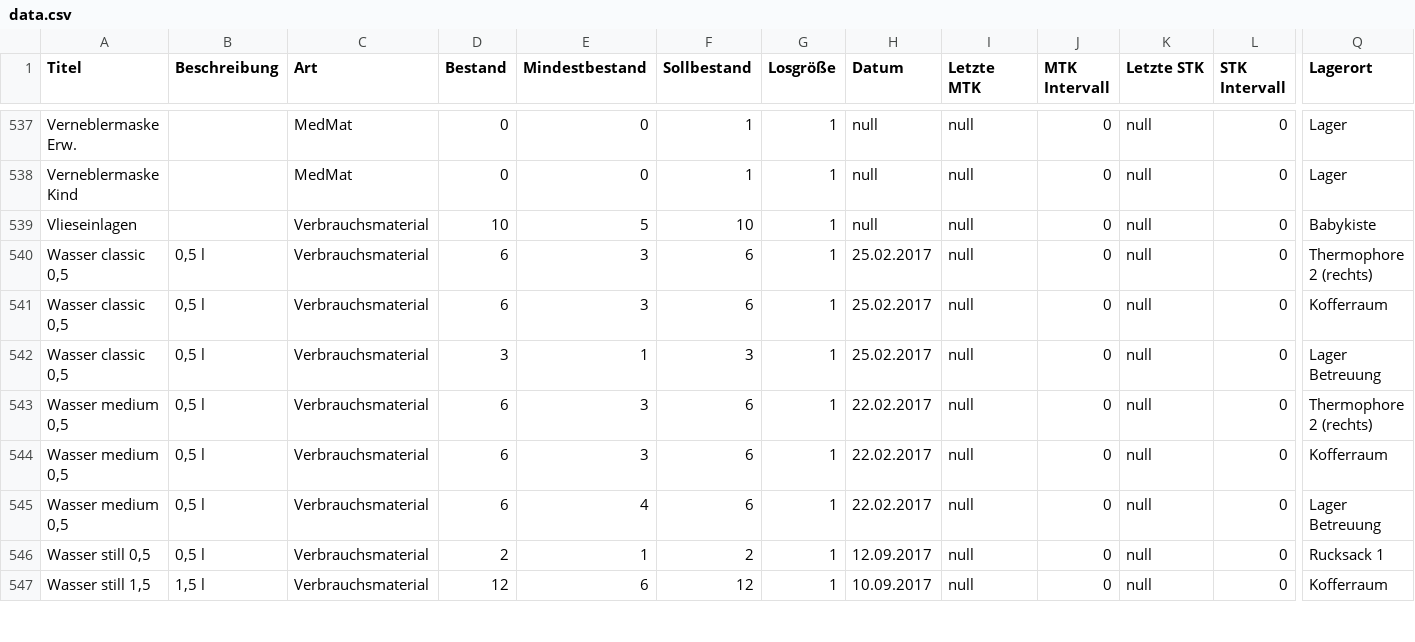
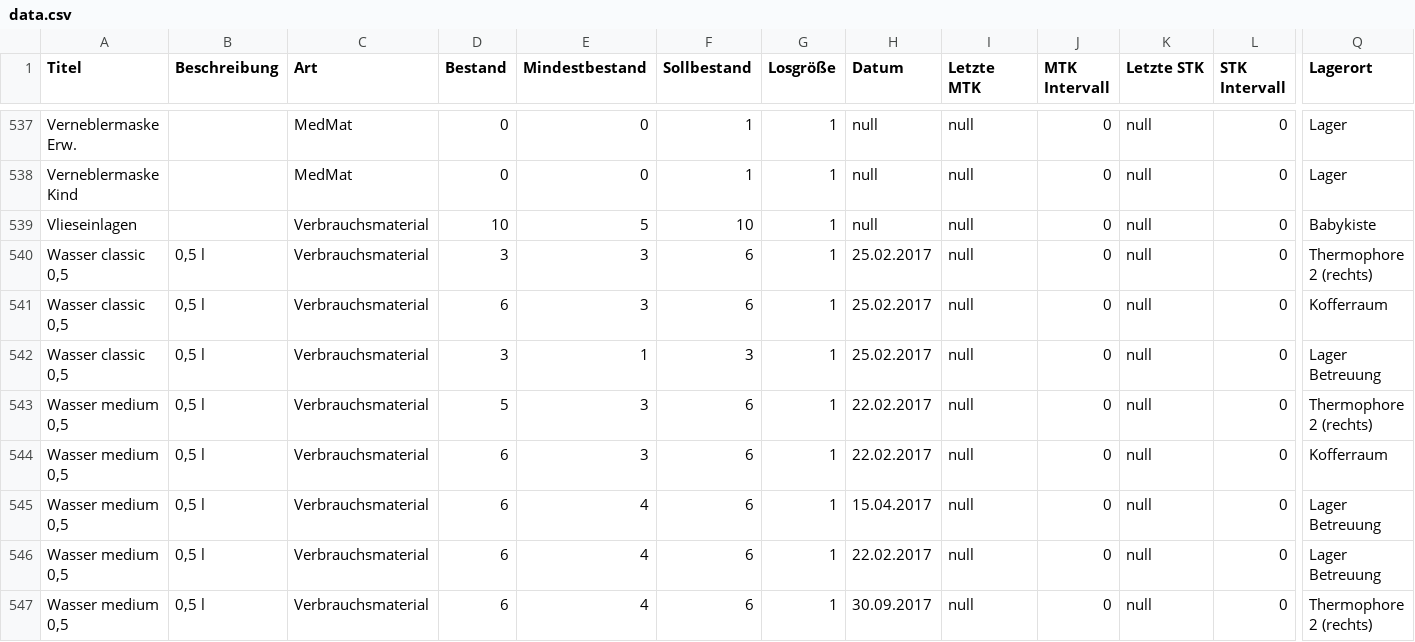
Before and after one commit to kayoslab/DRK-InventoryManagementSystem, a CSV file: datenbank/data.csv, drawn as a sheet; only a part is shown, gaps mark what is left out; the shorter side is filled out with more unchanged rows; rows hold the shown columns only; the diff covers the shown part only; the diff names each change by its address in the sheet, - before the commit and + after, or states it on an @@ line.

Commit message:
Added new data to StockValue

```diff
--- a/datenbank/data.csv
+++ b/datenbank/data.csv
-D540 (Bestand): 6
+D540 (Bestand): 3
-D543 (Bestand): 6
+D543 (Bestand): 5
+row 545: Wasser medium 0,5 | 0,5 l | Verbrauchsmaterial | 6 | 4 | 6 | 1 | 15.04.2017 | null | 0 | null | 0 | Lager Betreuung
+row 547: Wasser medium 0,5 | 0,5 l | Verbrauchsmaterial | 6 | 4 | 6 | 1 | 30.09.2017 | null | 0 | null | 0 | Thermophore 2 (rechts)
```
Also changed, not shown: 4 added rows, 2 removed rows and 3 edited cells elsewhere in this file.
